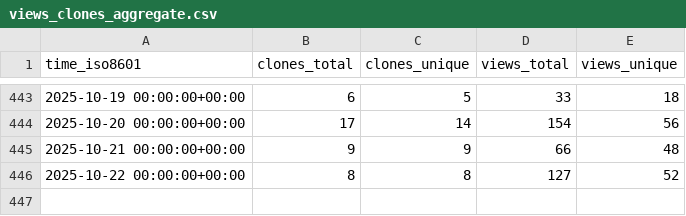
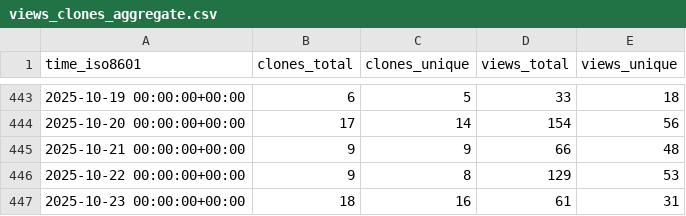
Before and after one commit to ServerlessLLM/ServerlessLLMStat, a CSV file: ServerlessLLM/ServerlessLLM/ghrs-data/views_clones_aggregate.csv, drawn as a sheet; only a part is shown, gaps mark what is left out.

```diff
--- a/ServerlessLLM/ServerlessLLM/ghrs-data/views_clones_aggregate.csv
+++ b/ServerlessLLM/ServerlessLLM/ghrs-data/views_clones_aggregate.csv
@@ -445,2 +445,3 @@ time_iso8601,clones_total,clones_unique,views_total,views_unique
 2025-10-21 00:00:00+00:00,9,9,66,48
-2025-10-22 00:00:00+00:00,8,8,127,52
+2025-10-22 00:00:00+00:00,9,8,129,53
+2025-10-23 00:00:00+00:00,18,16,61,31
```
Also changed, not shown: 1 other file.
